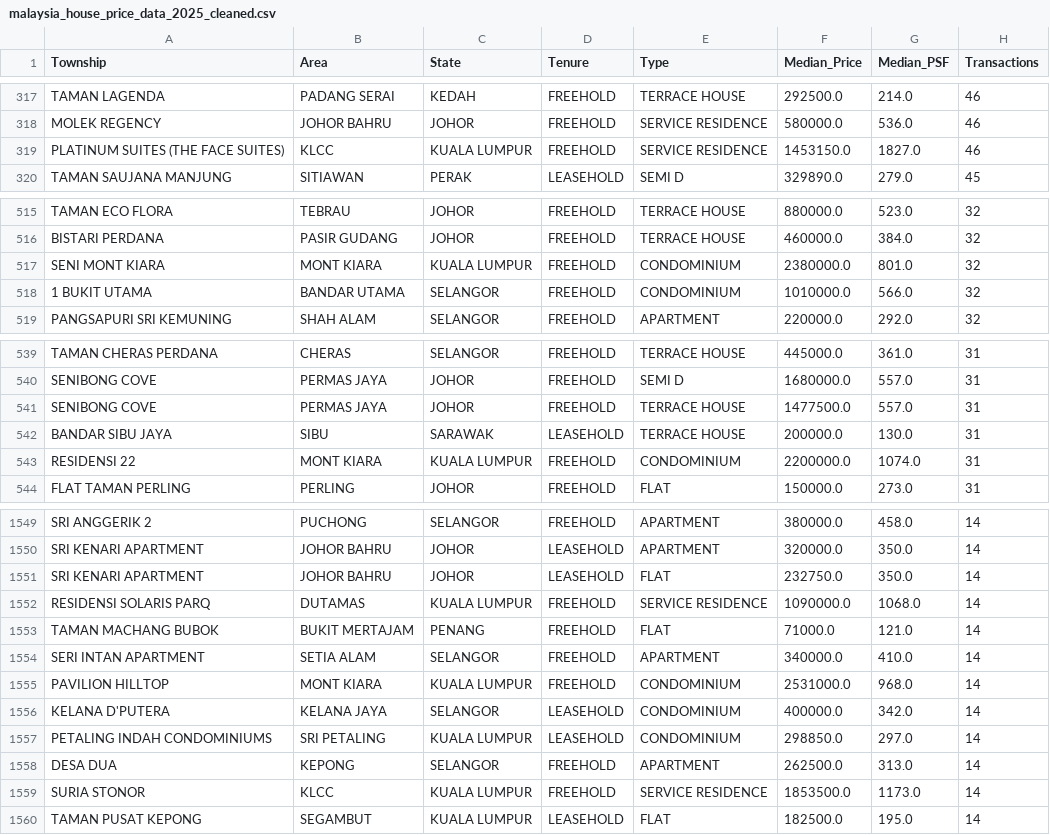
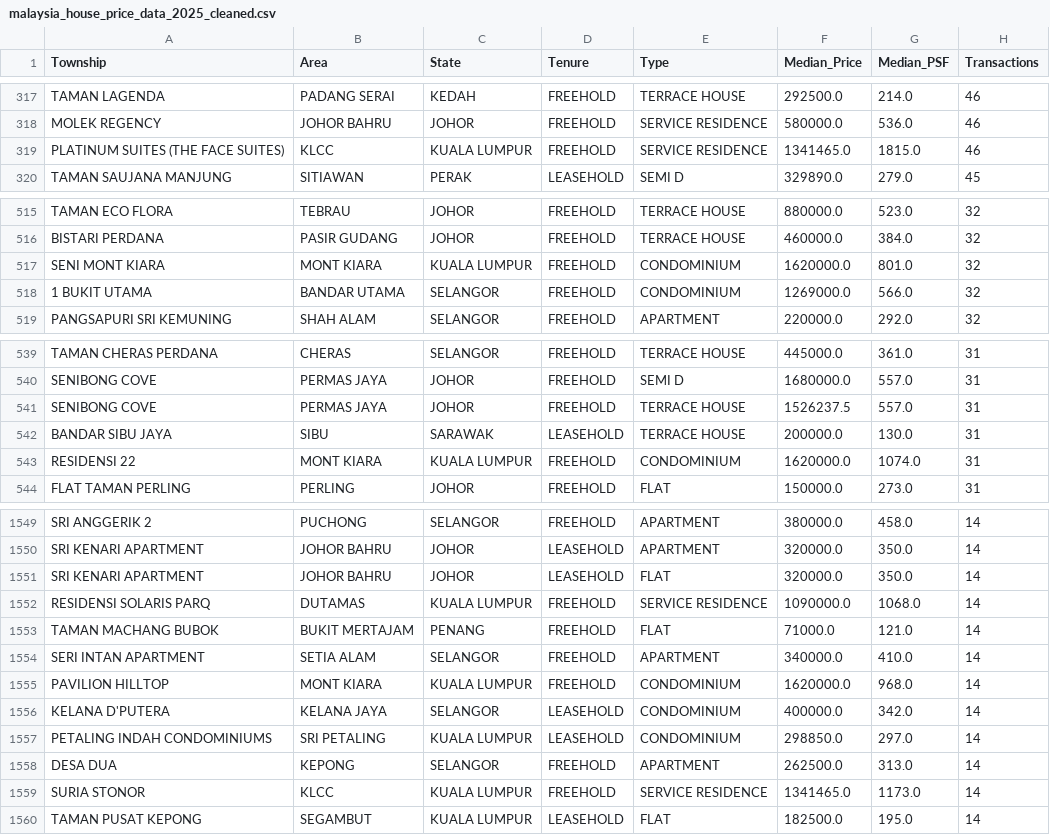
Before and after one commit to JingYang06522/DSTest, a CSV file: malaysia_house_price_data_2025_cleaned.csv, drawn as a sheet; only a part is shown, gaps mark what is left out; the diff covers the shown part only.

```diff
--- a/malaysia_house_price_data_2025_cleaned.csv
+++ b/malaysia_house_price_data_2025_cleaned.csv
@@ -318,3 +318,3 @@ TAMAN LAGENDA,PADANG SERAI,KEDAH,FREEHOLD,TERRACE HOUSE,292500.0,214.0,46
 MOLEK REGENCY,JOHOR BAHRU,JOHOR,FREEHOLD,SERVICE RESIDENCE,580000.0,536.0,46
-PLATINUM SUITES (THE FACE SUITES),KLCC,KUALA LUMPUR,FREEHOLD,SERVICE RESIDENCE,1453150.0,1827.0,46
+PLATINUM SUITES (THE FACE SUITES),KLCC,KUALA LUMPUR,FREEHOLD,SERVICE RESIDENCE,1341465.0,1815.0,46
 TAMAN SAUJANA MANJUNG,SITIAWAN,PERAK,LEASEHOLD,SEMI D,329890.0,279.0,45
@@ -516,4 +516,4 @@ TAMAN ECO FLORA,TEBRAU,JOHOR,FREEHOLD,TERRACE HOUSE,880000.0,523.0,32
 BISTARI PERDANA,PASIR GUDANG,JOHOR,FREEHOLD,TERRACE HOUSE,460000.0,384.0,32
-SENI MONT KIARA,MONT KIARA,KUALA LUMPUR,FREEHOLD,CONDOMINIUM,2380000.0,801.0,32
-1 BUKIT UTAMA,BANDAR UTAMA,SELANGOR,FREEHOLD,CONDOMINIUM,1010000.0,566.0,32
+SENI MONT KIARA,MONT KIARA,KUALA LUMPUR,FREEHOLD,CONDOMINIUM,1620000.0,801.0,32
+1 BUKIT UTAMA,BANDAR UTAMA,SELANGOR,FREEHOLD,CONDOMINIUM,1269000.0,566.0,32
 PANGSAPURI SRI KEMUNING,SHAH ALAM,SELANGOR,FREEHOLD,APARTMENT,220000.0,292.0,32
@@ -540,5 +540,5 @@ TAMAN CHERAS PERDANA,CHERAS,SELANGOR,FREEHOLD,TERRACE HOUSE,445000.0,361.0,31
 SENIBONG COVE,PERMAS JAYA,JOHOR,FREEHOLD,SEMI D,1680000.0,557.0,31
-SENIBONG COVE,PERMAS JAYA,JOHOR,FREEHOLD,TERRACE HOUSE,1477500.0,557.0,31
+SENIBONG COVE,PERMAS JAYA,JOHOR,FREEHOLD,TERRACE HOUSE,1526237.5,557.0,31
 BANDAR SIBU JAYA,SIBU,SARAWAK,LEASEHOLD,TERRACE HOUSE,200000.0,130.0,31
-RESIDENSI 22,MONT KIARA,KUALA LUMPUR,FREEHOLD,CONDOMINIUM,2200000.0,1074.0,31
+RESIDENSI 22,MONT KIARA,KUALA LUMPUR,FREEHOLD,CONDOMINIUM,1620000.0,1074.0,31
 FLAT TAMAN PERLING,PERLING,JOHOR,FREEHOLD,FLAT,150000.0,273.0,31
@@ -1550,3 +1550,3 @@ SRI ANGGERIK 2,PUCHONG,SELANGOR,FREEHOLD,APARTMENT,380000.0,458.0,14
 SRI KENARI APARTMENT,JOHOR BAHRU,JOHOR,LEASEHOLD,APARTMENT,320000.0,350.0,14
-SRI KENARI APARTMENT,JOHOR BAHRU,JOHOR,LEASEHOLD,FLAT,232750.0,350.0,14
+SRI KENARI APARTMENT,JOHOR BAHRU,JOHOR,LEASEHOLD,FLAT,320000.0,350.0,14
 RESIDENSI SOLARIS PARQ,DUTAMAS,KUALA LUMPUR,FREEHOLD,SERVICE RESIDENCE,1090000.0,1068.0,14
@@ -1554,3 +1554,3 @@ TAMAN MACHANG BUBOK,BUKIT MERTAJAM,PENANG,FREEHOLD,FLAT,71000.0,121.0,14
 SERI INTAN APARTMENT,SETIA ALAM,SELANGOR,FREEHOLD,APARTMENT,340000.0,410.0,14
-PAVILION HILLTOP,MONT KIARA,KUALA LUMPUR,FREEHOLD,CONDOMINIUM,2531000.0,968.0,14
+PAVILION HILLTOP,MONT KIARA,KUALA LUMPUR,FREEHOLD,CONDOMINIUM,1620000.0,968.0,14
 KELANA D'PUTERA,KELANA JAYA,SELANGOR,LEASEHOLD,CONDOMINIUM,400000.0,342.0,14
@@ -1558,3 +1558,3 @@ PETALING INDAH CONDOMINIUMS,SRI PETALING,KUALA LUMPUR,LEASEHOLD,CONDOMINIUM,2988
 DESA DUA,KEPONG,SELANGOR,FREEHOLD,APARTMENT,262500.0,313.0,14
-SURIA STONOR,KLCC,KUALA LUMPUR,FREEHOLD,SERVICE RESIDENCE,1853500.0,1173.0,14
+SURIA STONOR,KLCC,KUALA LUMPUR,FREEHOLD,SERVICE RESIDENCE,1341465.0,1173.0,14
 TAMAN PUSAT KEPONG,SEGAMBUT,KUALA LUMPUR,LEASEHOLD,FLAT,182500.0,195.0,14
```
Also changed, not shown: 75 edited cells elsewhere in this file, 12 other files.
